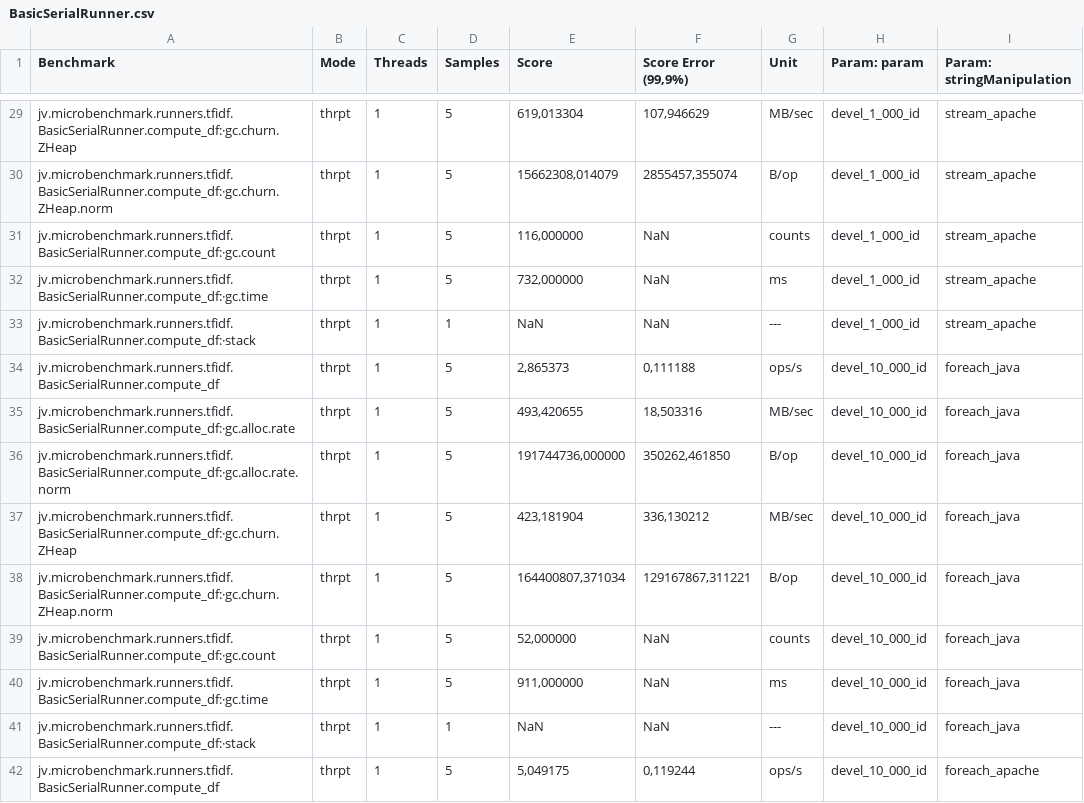
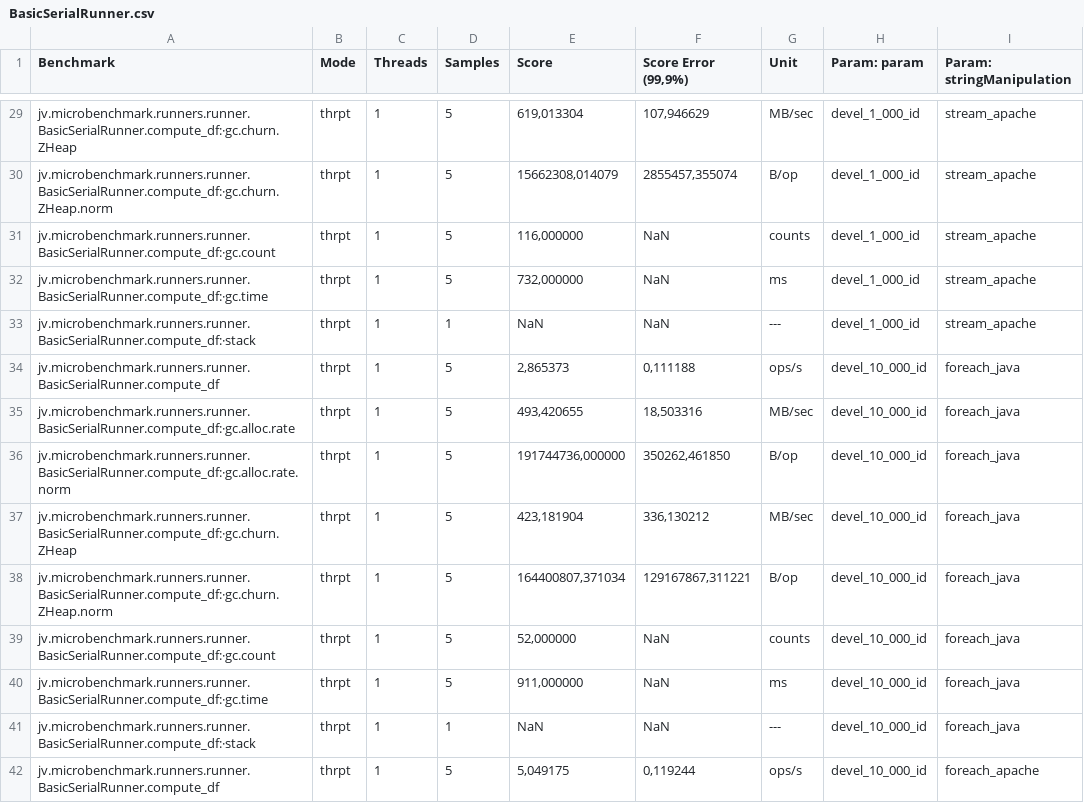
Before and after one commit to JohnVithor/TFiDF-Concorrente, a CSV file: results/BasicSerialRunner.csv, drawn as a sheet; only a part is shown, gaps mark what is left out; the diff covers the shown part only.

```diff
--- a/results/BasicSerialRunner.csv
+++ b/results/BasicSerialRunner.csv
@@ -29,14 +29,14 @@
-"jv.microbenchmark.runners.tfidf.BasicSerialRunner.compute_df:·gc.churn.ZHeap","thrpt",1,5,"619,013304","107,946629","MB/sec",devel_1_000_id,stream_apache
-"jv.microbenchmark.runners.tfidf.BasicSerialRunner.compute_df:·gc.churn.ZHeap.norm","thrpt",1,5,"15662308,014079","2855457,355074","B/op",devel_1_000_id,stream_apache
-"jv.microbenchmark.runners.tfidf.BasicSerialRunner.compute_df:·gc.count","thrpt",1,5,"116,000000",NaN,"counts",devel_1_000_id,stream_apache
-"jv.microbenchmark.runners.tfidf.BasicSerialRunner.compute_df:·gc.time","thrpt",1,5,"732,000000",NaN,"ms",devel_1_000_id,stream_apache
-"jv.microbenchmark.runners.tfidf.BasicSerialRunner.compute_df:·stack","thrpt",1,1,NaN,NaN,"---",devel_1_000_id,stream_apache
-"jv.microbenchmark.runners.tfidf.BasicSerialRunner.compute_df","thrpt",1,5,"2,865373","0,111188","ops/s",devel_10_000_id,foreach_java
-"jv.microbenchmark.runners.tfidf.BasicSerialRunner.compute_df:·gc.alloc.rate","thrpt",1,5,"493,420655","18,503316","MB/sec",devel_10_000_id,foreach_java
-"jv.microbenchmark.runners.tfidf.BasicSerialRunner.compute_df:·gc.alloc.rate.norm","thrpt",1,5,"191744736,000000","350262,461850","B/op",devel_10_000_id,foreach_java
-"jv.microbenchmark.runners.tfidf.BasicSerialRunner.compute_df:·gc.churn.ZHeap","thrpt",1,5,"423,181904","336,130212","MB/sec",devel_10_000_id,foreach_java
-"jv.microbenchmark.runners.tfidf.BasicSerialRunner.compute_df:·gc.churn.ZHeap.norm","thrpt",1,5,"164400807,371034","129167867,311221","B/op",devel_10_000_id,foreach_java
-"jv.microbenchmark.runners.tfidf.BasicSerialRunner.compute_df:·gc.count","thrpt",1,5,"52,000000",NaN,"counts",devel_10_000_id,foreach_java
-"jv.microbenchmark.runners.tfidf.BasicSerialRunner.compute_df:·gc.time","thrpt",1,5,"911,000000",NaN,"ms",devel_10_000_id,foreach_java
-"jv.microbenchmark.runners.tfidf.BasicSerialRunner.compute_df:·stack","thrpt",1,1,NaN,NaN,"---",devel_10_000_id,foreach_java
-"jv.microbenchmark.runners.tfidf.BasicSerialRunner.compute_df","thrpt",1,5,"5,049175","0,119244","ops/s",devel_10_000_id,foreach_apache
+"jv.microbenchmark.runners.runner.BasicSerialRunner.compute_df:·gc.churn.ZHeap","thrpt",1,5,"619,013304","107,946629","MB/sec",devel_1_000_id,stream_apache
+"jv.microbenchmark.runners.runner.BasicSerialRunner.compute_df:·gc.churn.ZHeap.norm","thrpt",1,5,"15662308,014079","2855457,355074","B/op",devel_1_000_id,stream_apache
+"jv.microbenchmark.runners.runner.BasicSerialRunner.compute_df:·gc.count","thrpt",1,5,"116,000000",NaN,"counts",devel_1_000_id,stream_apache
+"jv.microbenchmark.runners.runner.BasicSerialRunner.compute_df:·gc.time","thrpt",1,5,"732,000000",NaN,"ms",devel_1_000_id,stream_apache
+"jv.microbenchmark.runners.runner.BasicSerialRunner.compute_df:·stack","thrpt",1,1,NaN,NaN,"---",devel_1_000_id,stream_apache
+"jv.microbenchmark.runners.runner.BasicSerialRunner.compute_df","thrpt",1,5,"2,865373","0,111188","ops/s",devel_10_000_id,foreach_java
+"jv.microbenchmark.runners.runner.BasicSerialRunner.compute_df:·gc.alloc.rate","thrpt",1,5,"493,420655","18,503316","MB/sec",devel_10_000_id,foreach_java
+"jv.microbenchmark.runners.runner.BasicSerialRunner.compute_df:·gc.alloc.rate.norm","thrpt",1,5,"191744736,000000","350262,461850","B/op",devel_10_000_id,foreach_java
+"jv.microbenchmark.runners.runner.BasicSerialRunner.compute_df:·gc.churn.ZHeap","thrpt",1,5,"423,181904","336,130212","MB/sec",devel_10_000_id,foreach_java
+"jv.microbenchmark.runners.runner.BasicSerialRunner.compute_df:·gc.churn.ZHeap.norm","thrpt",1,5,"164400807,371034","129167867,311221","B/op",devel_10_000_id,foreach_java
+"jv.microbenchmark.runners.runner.BasicSerialRunner.compute_df:·gc.count","thrpt",1,5,"52,000000",NaN,"counts",devel_10_000_id,foreach_java
+"jv.microbenchmark.runners.runner.BasicSerialRunner.compute_df:·gc.time","thrpt",1,5,"911,000000",NaN,"ms",devel_10_000_id,foreach_java
+"jv.microbenchmark.runners.runner.BasicSerialRunner.compute_df:·stack","thrpt",1,1,NaN,NaN,"---",devel_10_000_id,foreach_java
+"jv.microbenchmark.runners.runner.BasicSerialRunner.compute_df","thrpt",1,5,"5,049175","0,119244","ops/s",devel_10_000_id,foreach_apache
```
Also changed, not shown: 178 edited cells elsewhere in this file, results/BasicSerialRunner_tfidf.csv, results/ThreadConcurrentRunner.csv, 26 other files.
